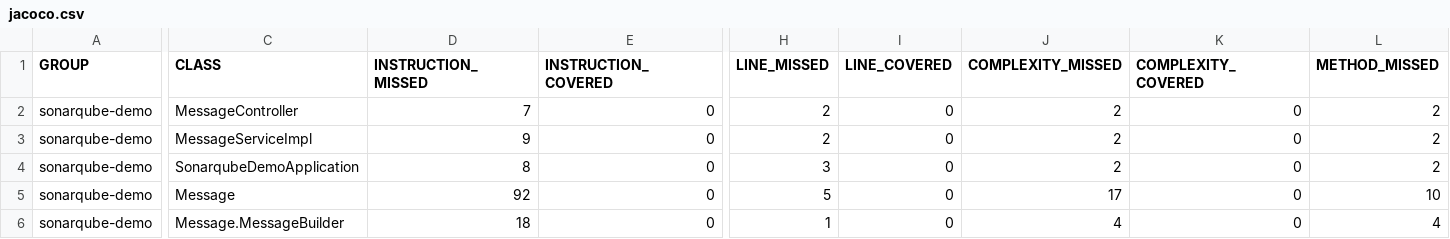
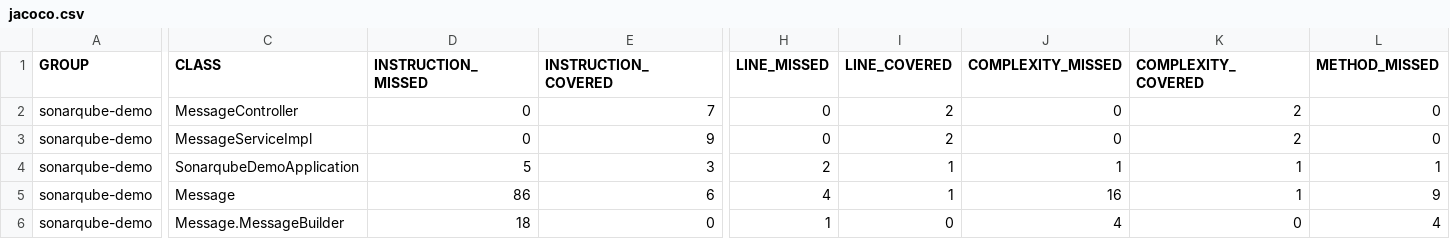
Before and after one commit to mouhamedslaimi/sonarqube-demo, a CSV file: target/site/jacoco/jacoco.csv, drawn as a sheet; only a part is shown, gaps mark what is left out; the diff covers the shown part only; the diff names each change by its address in the sheet, - before the commit and + after, or states it on an @@ line.

```diff
--- a/target/site/jacoco/jacoco.csv
+++ b/target/site/jacoco/jacoco.csv
-D2 (INSTRUCTION_MISSED): 7
+D2 (INSTRUCTION_MISSED): 0
-E2 (INSTRUCTION_COVERED): 0
+E2 (INSTRUCTION_COVERED): 7
-H2:H3 (LINE_MISSED): 2
+H2:H3 (LINE_MISSED): 0
-I2:I3 (LINE_COVERED): 0
+I2:I3 (LINE_COVERED): 2
-J2:J3 (COMPLEXITY_MISSED): 2
+J2:J3 (COMPLEXITY_MISSED): 0
-K2:K3 (COMPLEXITY_COVERED): 0
+K2:K3 (COMPLEXITY_COVERED): 2
-L2:L3 (METHOD_MISSED): 2
+L2:L3 (METHOD_MISSED): 0
-D3 (INSTRUCTION_MISSED): 9
+D3 (INSTRUCTION_MISSED): 0
-E3 (INSTRUCTION_COVERED): 0
+E3 (INSTRUCTION_COVERED): 9
-D4 (INSTRUCTION_MISSED): 8
+D4 (INSTRUCTION_MISSED): 5
-E4 (INSTRUCTION_COVERED): 0
+E4 (INSTRUCTION_COVERED): 3
-H4 (LINE_MISSED): 3
+H4 (LINE_MISSED): 2
-I4:I5 (LINE_COVERED): 0
+I4:I5 (LINE_COVERED): 1
-J4 (COMPLEXITY_MISSED): 2
+J4 (COMPLEXITY_MISSED): 1
-K4:K5 (COMPLEXITY_COVERED): 0
+K4:K5 (COMPLEXITY_COVERED): 1
-L4 (METHOD_MISSED): 2
+L4 (METHOD_MISSED): 1
-D5 (INSTRUCTION_MISSED): 92
+D5 (INSTRUCTION_MISSED): 86
-E5 (INSTRUCTION_COVERED): 0
+E5 (INSTRUCTION_COVERED): 6
-H5 (LINE_MISSED): 5
+H5 (LINE_MISSED): 4
-J5 (COMPLEXITY_MISSED): 17
+J5 (COMPLEXITY_MISSED): 16
-L5 (METHOD_MISSED): 10
+L5 (METHOD_MISSED): 9
```
Also changed, not shown: 4 edited cells elsewhere in this file, 26 other files.
